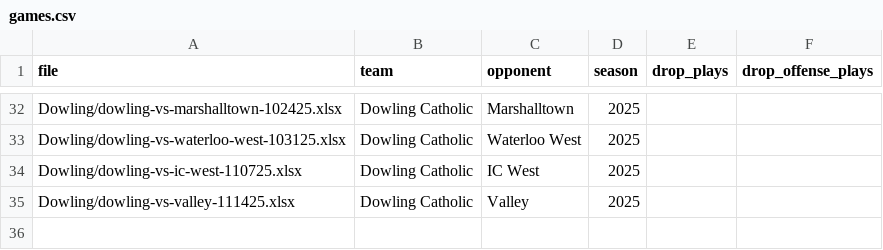
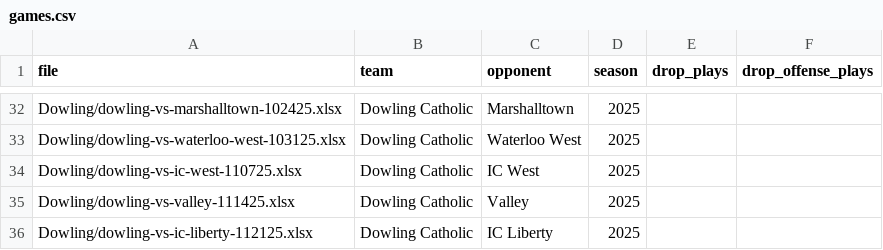
Before and after one commit to zcalvert29/Dowling-Football, a CSV file: games.csv, drawn as a sheet; only a part is shown, gaps mark what is left out; the diff names each change by its address in the sheet, - before the commit and + after, or states it on an @@ line.

Commit message:
Add game: Dowling Catholic vs IC Liberty (2025 Week 13)
Uploaded from the app's Add a Game page.

```diff
--- a/games.csv
+++ b/games.csv
+row 36: Dowling/dowling-vs-ic-liberty-112125.xlsx | Dowling Catholic | IC Liberty | 2025
```
Also changed, not shown: 1 other file.
